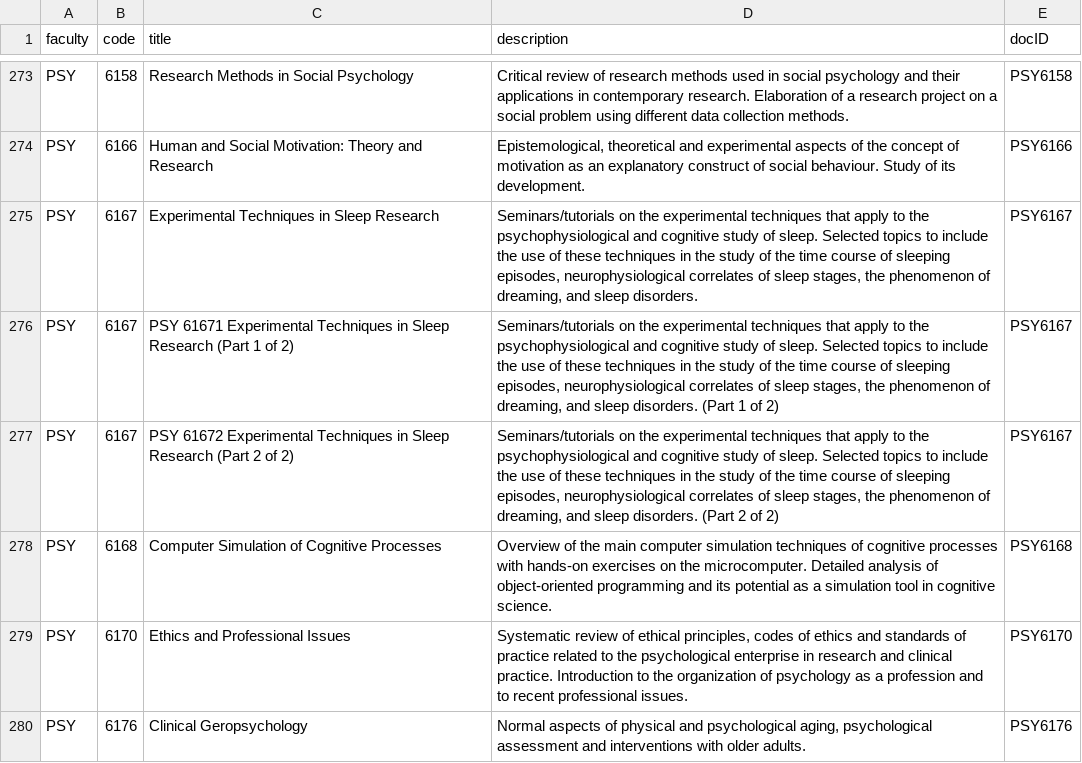
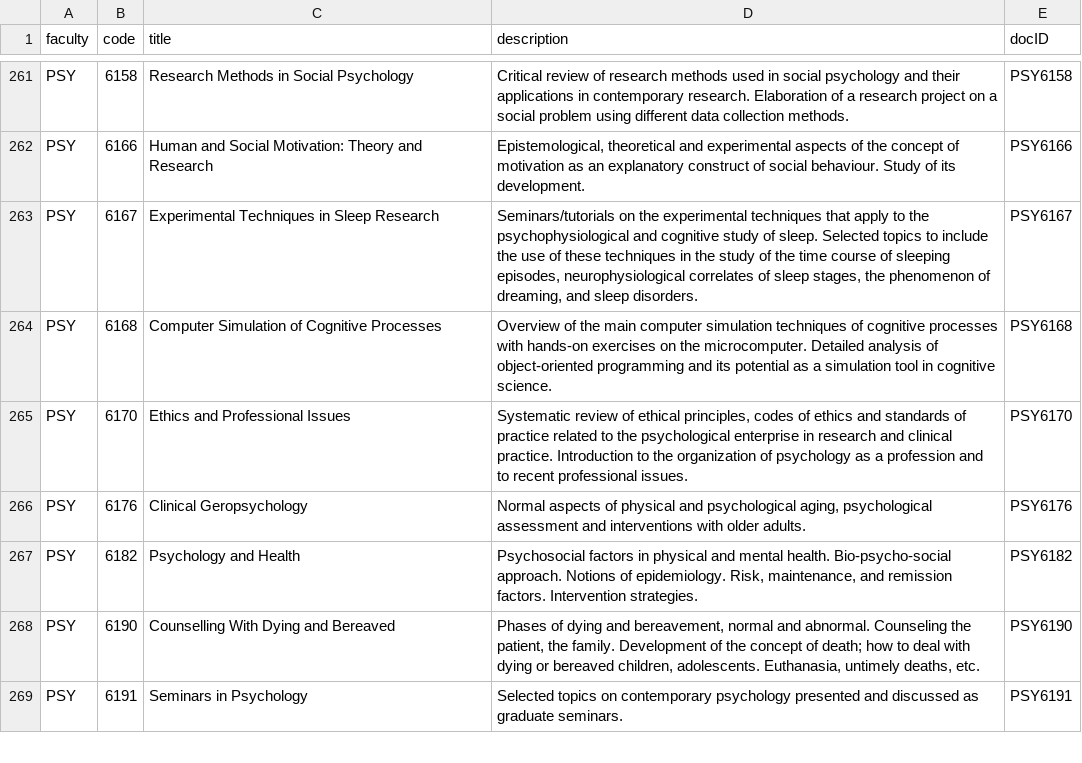
Before and after one commit to Quang-Vinh/Search-Engine, a CSV file: collections/UofO_Courses_preprocessed.csv, drawn as a sheet; only a part is shown, gaps mark what is left out; the shorter side is filled out with more unchanged rows; the diff covers the shown part only.

Commit message:
Removed duplicated courses

```diff
--- a/collections/UofO_Courses_preprocessed.csv
+++ b/collections/UofO_Courses_preprocessed.csv
@@ -275,4 +263,2 @@ PSY,6166,Human and Social Motivation: Theory and Research,"Epistemological, theo
 PSY,6167,Experimental Techniques in Sleep Research,"Seminars/tutorials on the experimental techniques that apply to the psychophysiological and cognitive study of sleep.  Selected topics to include the use of these techniques in the study of the time course of sleeping episodes, neurophysiological correlates of sleep stages, the phenomenon of dreaming, and sleep disorders.",PSY6167
-PSY,6167,PSY 61671 Experimental Techniques in Sleep Research (Part 1 of 2),"Seminars/tutorials on the experimental techniques that apply to the psychophysiological and cognitive study of sleep.  Selected topics to include the use of these techniques in the study of the time course of sleeping episodes, neurophysiological correlates of sleep stages, the phenomenon of dreaming, and sleep disorders. (Part 1 of 2)",PSY6167
-PSY,6167,PSY 61672 Experimental Techniques in Sleep Research (Part 2 of 2),"Seminars/tutorials on the experimental techniques that apply to the psychophysiological and cognitive study of sleep.  Selected topics to include the use of these techniques in the study of the time course of sleeping episodes, neurophysiological correlates of sleep stages, the phenomenon of dreaming, and sleep disorders. (Part 2 of 2)",PSY6167
 PSY,6168,Computer Simulation of Cognitive Processes,Overview of the main computer simulation techniques of cognitive processes with hands-on exercises on the microcomputer.  Detailed analysis of object-oriented programming and its potential as a simulation tool in cognitive science.,PSY6168
```
Also changed, not shown: 12 removed rows elsewhere in this file, 1 other file.
